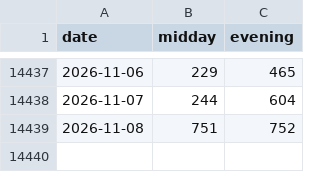
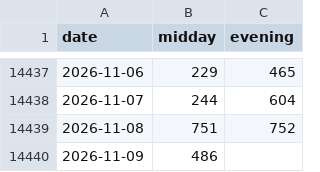
Before and after one commit to SRIIAKHILLESSH/streamlit_app, a CSV file: data/daily3.csv, drawn as a sheet; only a part is shown, gaps mark what is left out; the diff names each change by its address in the sheet, - before the commit and + after, or states it on an @@ line.

```diff
--- a/data/daily3.csv
+++ b/data/daily3.csv
+row 14440: 2026-11-09 | 486
```
Also changed, not shown: artifacts/automl1/live/predictions.csv, artifacts/automl2/live/predictions.csv, 8 other files.
